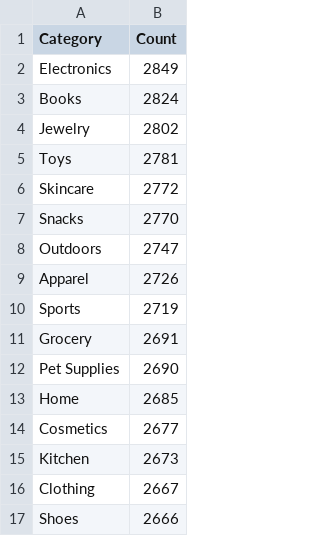
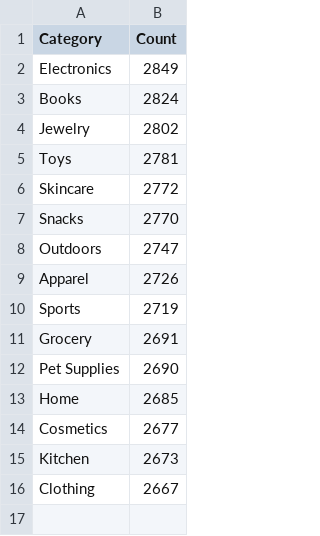
Before and after one commit to uniquedapoet/Digital-vs.-Physical-Marketplace-Stock-Insights-for-Grocers-and-Retailers, a CSV file: data/Walmart/walmart_categories.csv, drawn as a sheet.

Commit message:
Refactor Walmart categories CSV file to remove Shoes category

```diff
--- a/data/Walmart/walmart_categories.csv
+++ b/data/Walmart/walmart_categories.csv
@@ -16,2 +16 @@ Kitchen,2673
 Clothing,2667
-Shoes,2666
```
Also changed, not shown: 2 other files.
